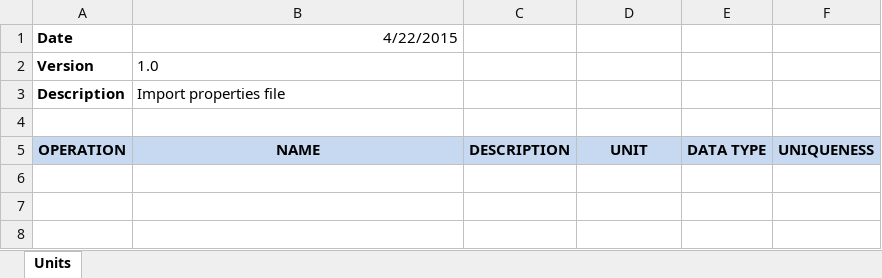
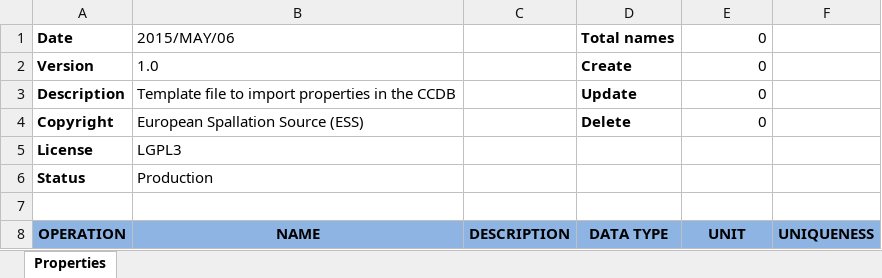
Before and after one commit to lnls-dig/ccdb, an Excel workbook: conf-core/src/main/webapp/resources/import-templates/ccdb_properties.xlsx, sheet Properties, drawn as a sheet; values as stored, in another font and other column widths than the file's, no borders; addresses are those after the commit; the diff names each change by its address in the sheet, - before the commit and + after, or states it on an @@ line.

Commit message:
CCDB-274: Using the new template.

```diff
--- a/conf-core/src/main/webapp/resources/import-templates/ccdb_properties.xlsx (sheet Properties)
+++ b/conf-core/src/main/webapp/resources/import-templates/ccdb_properties.xlsx (sheet Properties)
-sheet tab: Units
+sheet tab: Properties
-B1: 4/22/2015
+B1: 2015/MAY/06
-D1: (empty)
+D1: Total names
-E1:E3: (empty)
+E1:E3: 0
-D2: (empty)
+D2: Create
-B3: Import properties file
+B3: Template file to import properties in the CCDB
-D3: (empty)
+D3: Update
+row 4: Copyright | European Spallation Source (ESS) |  | Delete | 0
+row 5: License | LGPL3
+row 6: Status | Production
-A8:F8 fill: #C6D9F1
+A8:F8 fill: #8EB4E3
-D8: UNIT
+D8: DATA TYPE
-E8: DATA TYPE
+E8: UNIT
```
Also changed, not shown: 1 other file.
